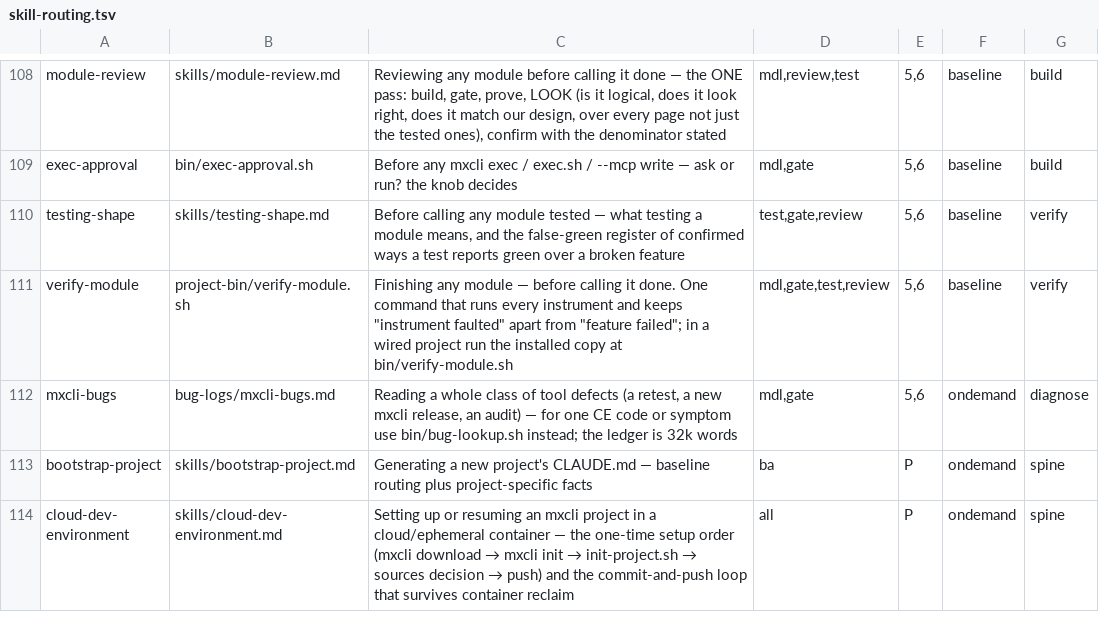
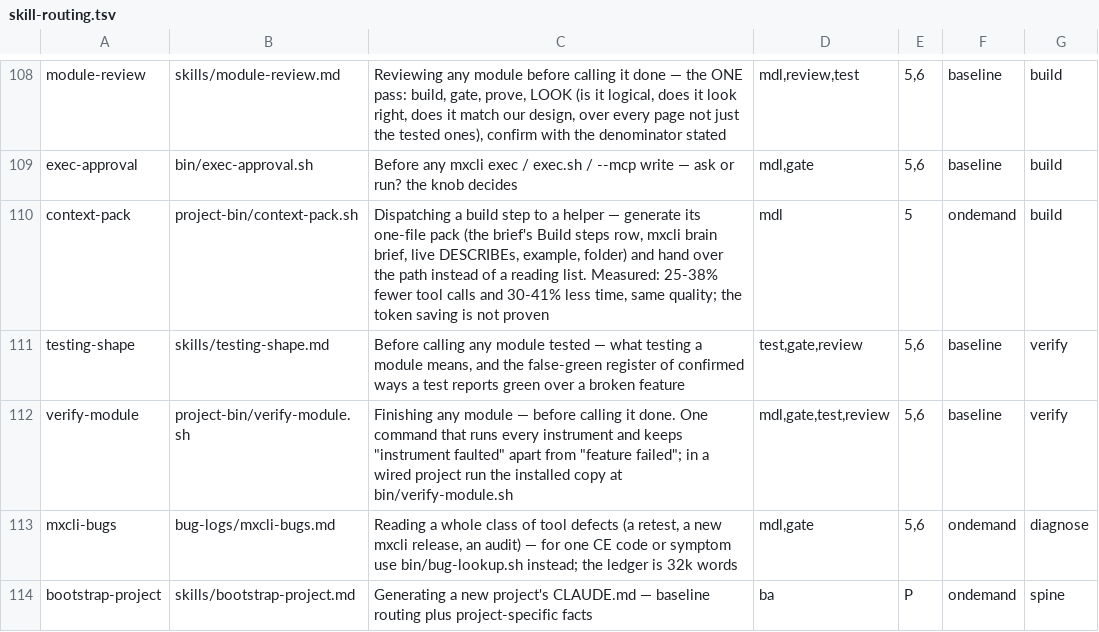
Before and after one commit to MendixMau/mxcli-project-toolkit, a TSV file: bin/lib/skill-routing.tsv, drawn as a sheet; only a part is shown, gaps mark what is left out; the shorter side is filled out with more unchanged rows; the diff names each change by its address in the sheet, - before the commit and + after, or states it on an @@ line.

```diff
--- a/bin/lib/skill-routing.tsv
+++ b/bin/lib/skill-routing.tsv
+row 110: context-pack | project-bin/context-pack.sh | Dispatching a build step to a helper — generate its one-file pack (the brief's Build steps row, mxcli brain brief, live DESCRIBEs, example, folder) and hand over the path instead of a reading list. Measured: 25-38% fewer tool calls and 30-41% less time, same quality; the token saving is not proven | mdl | 5 | ondemand | build
```
Also changed, not shown: 20 other files.
